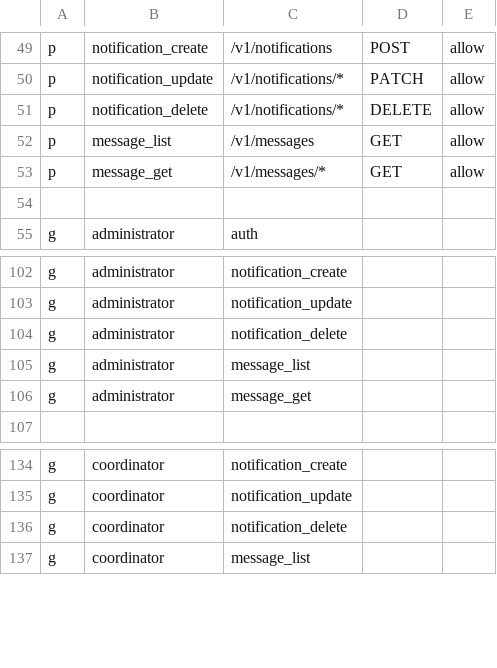
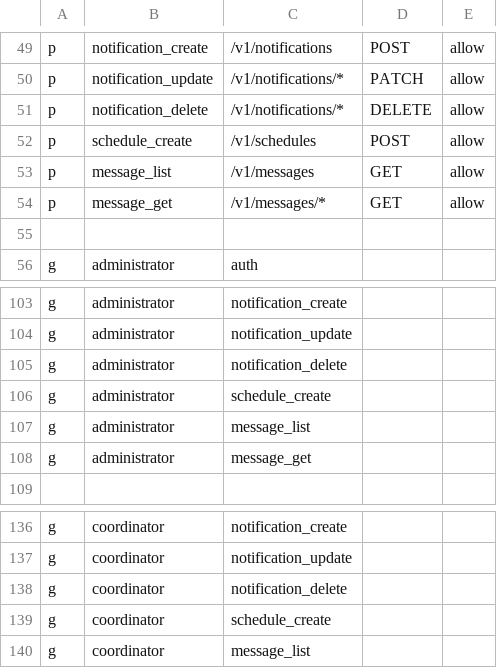
Before and after one commit to and-period/furumaru, a CSV file: api/config/gateway/admin/rbac/policy.csv, drawn as a sheet; only a part is shown, gaps mark what is left out; the diff names each change by its address in the sheet, - before the commit and + after, or states it on an @@ line.

Commit message:
chore: add policy

```diff
--- a/api/config/gateway/admin/rbac/policy.csv
+++ b/api/config/gateway/admin/rbac/policy.csv
+row 52: p | schedule_create | /v1/schedules | POST | allow
+row 106: g | administrator | schedule_create
+row 139: g | coordinator | schedule_create
```
